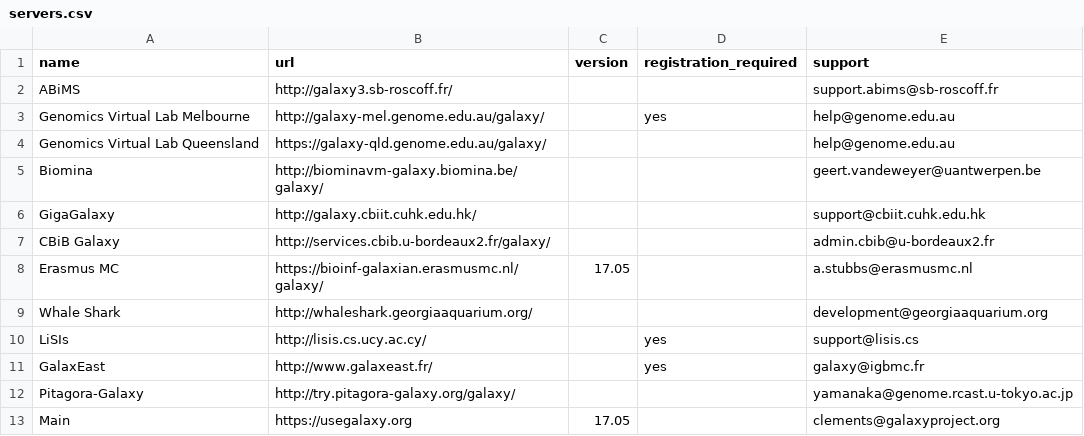
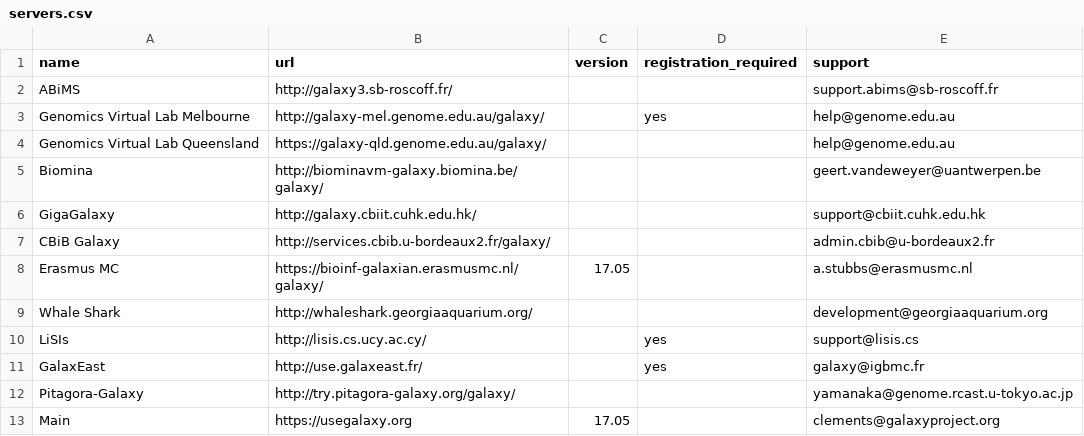
Before and after one commit to martenson/public-galaxy-servers, a CSV file: servers.csv, drawn as a sheet.

Commit message:
Fix GalaxyEast URL

```diff
--- a/servers.csv
+++ b/servers.csv
@@ -10,3 +10,3 @@ Whale Shark,http://whaleshark.georgiaaquarium.org/,,,development@georgiaaquarium
 LiSIs,http://lisis.cs.ucy.ac.cy/,,yes,support@lisis.cs
-GalaxEast,http://www.galaxeast.fr/,,yes,galaxy@igbmc.fr
+GalaxEast,http://use.galaxeast.fr/,,yes,galaxy@igbmc.fr
 Pitagora-Galaxy,http://try.pitagora-galaxy.org/galaxy/,,,yamanaka@genome.rcast.u-tokyo.ac.jp
```
